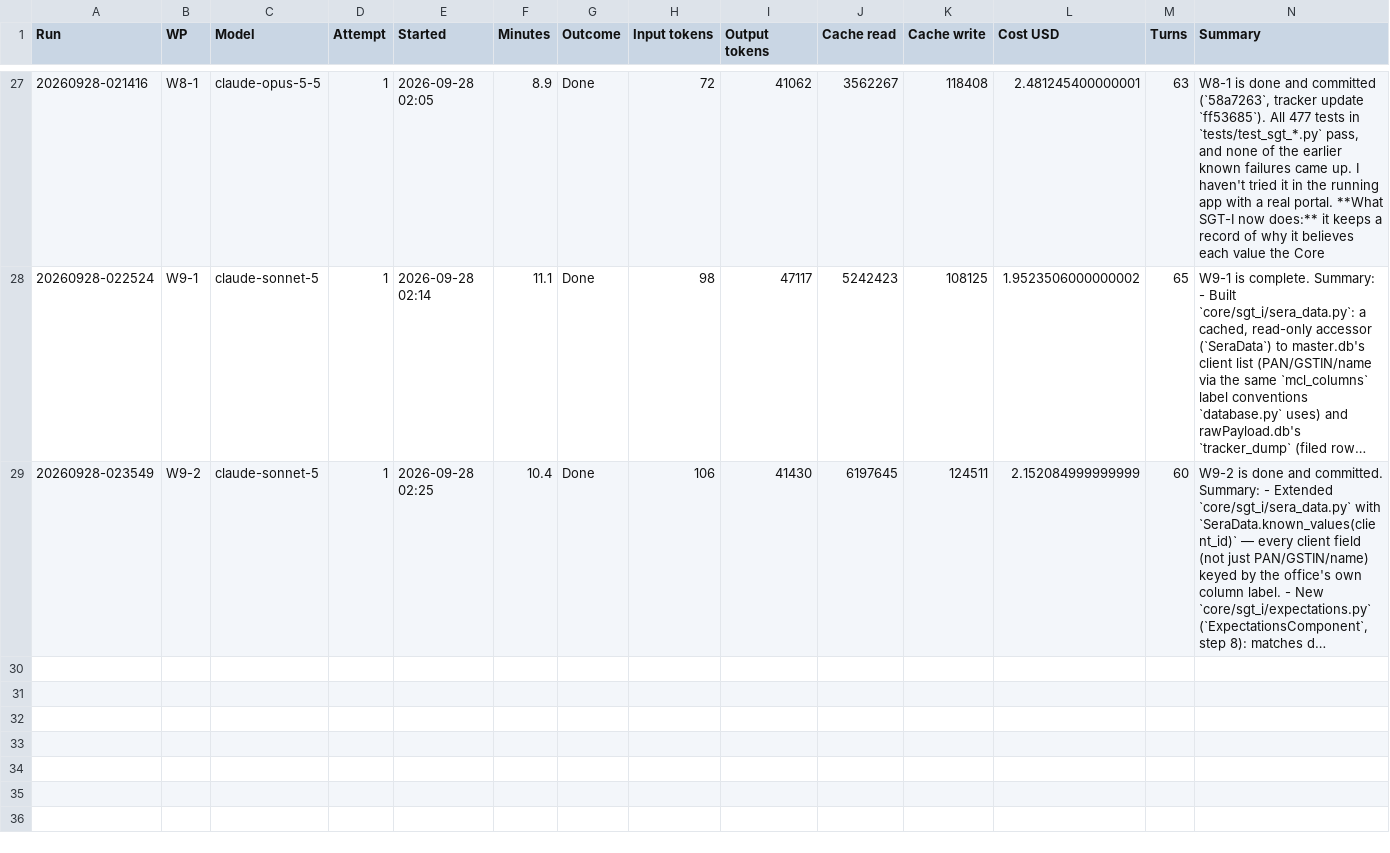
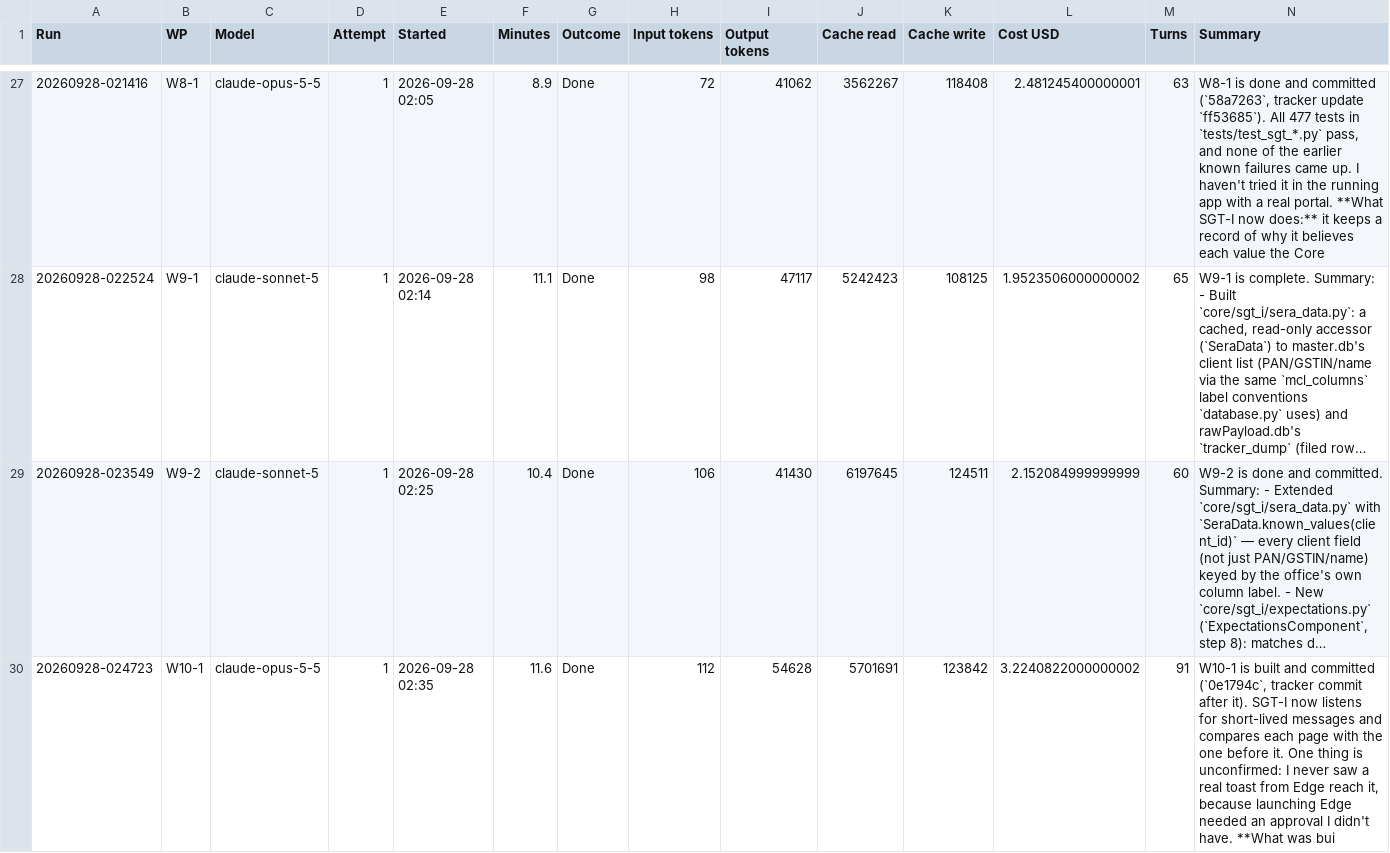
Before and after one commit to NexCardel/Project_Sera, a CSV file: docs/sgt-overhaul-runs.csv, drawn as a sheet; only a part is shown, gaps mark what is left out; long unchanged cells end in …; the diff names each change by its address in the sheet, - before the commit and + after, or states it on an @@ line.

```diff
--- a/docs/sgt-overhaul-runs.csv
+++ b/docs/sgt-overhaul-runs.csv
+row 30: 20260928-024723 | W10-1 | claude-opus-5-5 | 1 | 2026-09-28 02:35 | 11.6 | Done | 112 | 54628 | 5701691 | 123842 | 3.2240822000000002 | 91 | W10-1 is built and committed (`0e1794c`, tracker commit after it). SGT-I now listens for short-lived messages and compares each page with the one before it. One thing is unconfirmed: I never saw a real toast from Edge reach it, because launching Edge needed an approval I didn't have. **What was bui
```
Also changed, not shown: docs/sgt-overhaul-status.csv, 7 other files.
